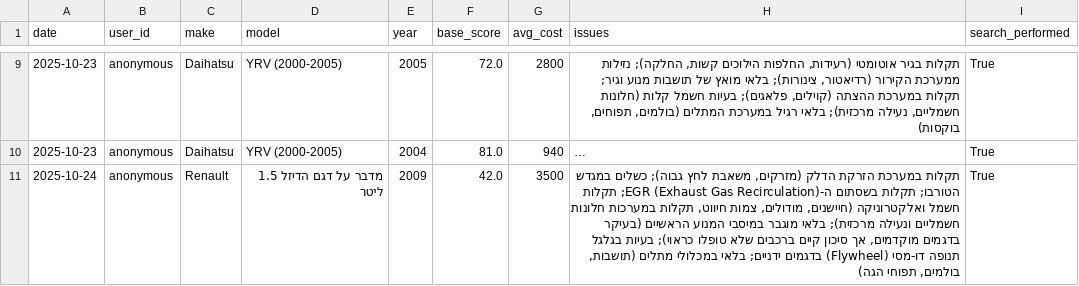
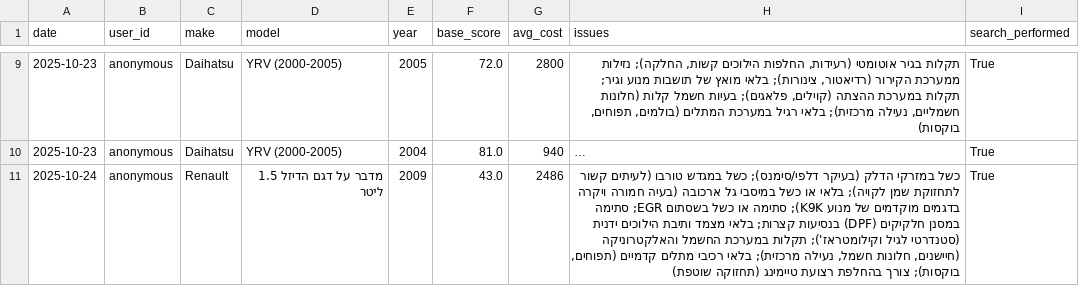
Before and after one commit to giladscore494/reliabilityAIModels, a CSV file: reliability_results.csv, drawn as a sheet; only a part is shown, gaps mark what is left out; long unchanged cells end in …; the diff names each change by its address in the sheet, - before the commit and + after, or states it on an @@ line.

Commit message:
update reliability results

```diff
--- a/reliability_results.csv
+++ b/reliability_results.csv
-F11 (base_score): 42.0
+F11 (base_score): 43.0
-G11 (avg_cost): 3500
+G11 (avg_cost): 2486
-H11 (issues): תקלות במערכת הזרקת הדלק (מזרקים, משאבת לחץ גבוה); כשלים במגדש הטורבו; תקלות בשסתום ה-EGR (Exhaust Gas Recirculation); תקלות חשמל ואלקטרוניקה (חיישנים, מודולים, צמות חיווט, תקלות במערכות חלונות חשמליים ונעילה מרכזית); בלאי מוגבר במיסבי המנוע הראשיים (בעיקר בדגמים מוקדמים, אך סיכון קיים ברכבים שלא טופלו כראוי); בעיות בגלגל תנופה דו-מסי (Flywheel) בדגמים ידניים; בלאי במכלולי מתלים (תושבות, בולמים, תפוחי הגה)
+H11 (issues): כשל במזרקי הדלק (בעיקר דלפי/סימנס); כשל במגדש טורבו (לעיתים קשור לתחזוקת שמן לקויה); בלאי או כשל במיסבי גל ארכובה (בעיה חמורה ויקרה בדגמים מוקדמים של מנוע K9K); סתימה או כשל בשסתום EGR; סתימה במסנן חלקיקים (DPF) בנסיעות קצרות; בלאי מצמד ותיבת הילוכים ידנית (סטנדרטי לגיל וקילומטראז'); תקלות במערכת החשמל והאלקטרוניקה (חיישנים, חלונות חשמל, נעילה מרכזית); בלאי רכיבי מתלים קדמיים (תפוחים, בוקסות); צורך בהחלפת רצועת טיימינג (תחזוקה שוטפת)
```
